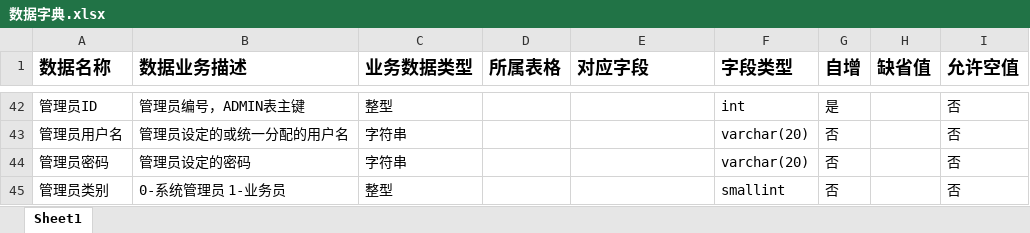
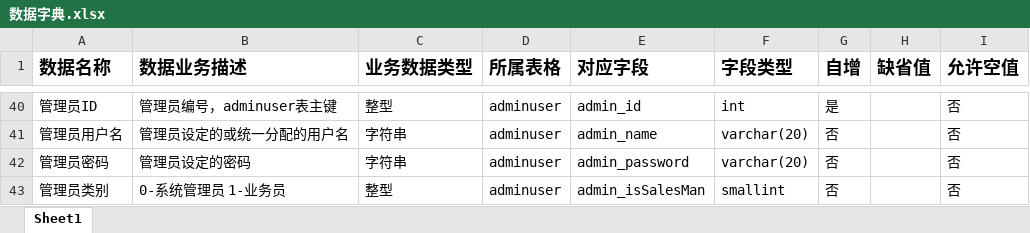
Before and after one commit to ScutFiveMan/SCUT-Mall, an Excel workbook: 文档/数据字典.xlsx, sheet Sheet1, drawn as a sheet; only a part is shown, gaps mark what is left out; values as stored, in another font and other column widths than the file's, no borders; addresses are those after the commit; the diff covers the shown part only; the diff names each change by its address in the sheet, - before the commit and + after, or states it on an @@ line.

```diff
--- a/文档/数据字典.xlsx (sheet Sheet1)
+++ b/文档/数据字典.xlsx (sheet Sheet1)
-B40 (数据业务描述): 管理员编号，ADMIN表主键
+B40 (数据业务描述): 管理员编号，adminuser表主键
-D40:D43 (所属表格): (empty)
+D40:D43 (所属表格): adminuser
-E40 (对应字段): (empty)
+E40 (对应字段): admin_id
-E41 (对应字段): (empty)
+E41 (对应字段): admin_name
-E42 (对应字段): (empty)
+E42 (对应字段): admin_password
-E43 (对应字段): (empty)
+E43 (对应字段): admin_isSalesMan
```
Also changed, not shown: 25 added rows, 27 removed rows and 31 edited cells elsewhere in this sheet.
